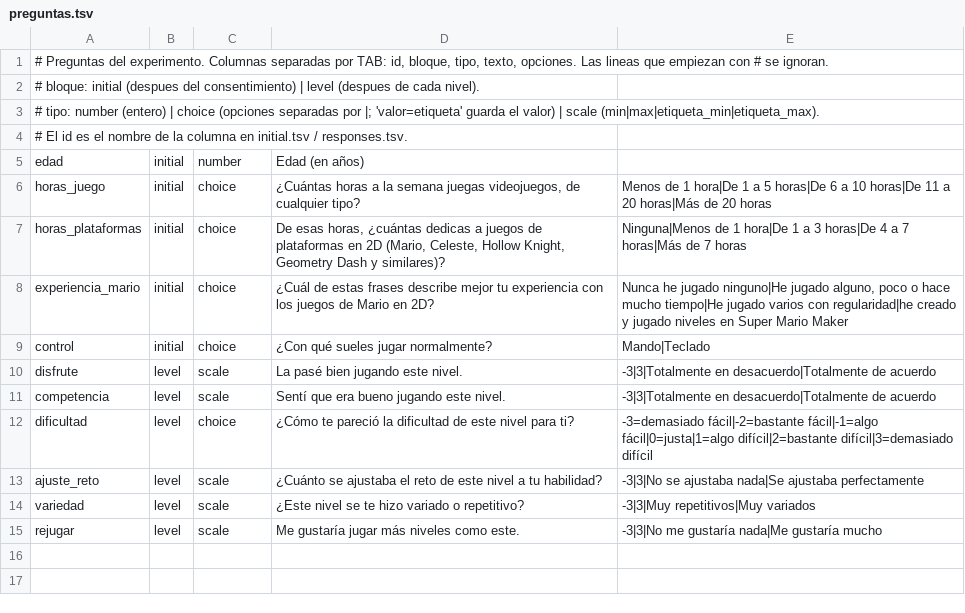
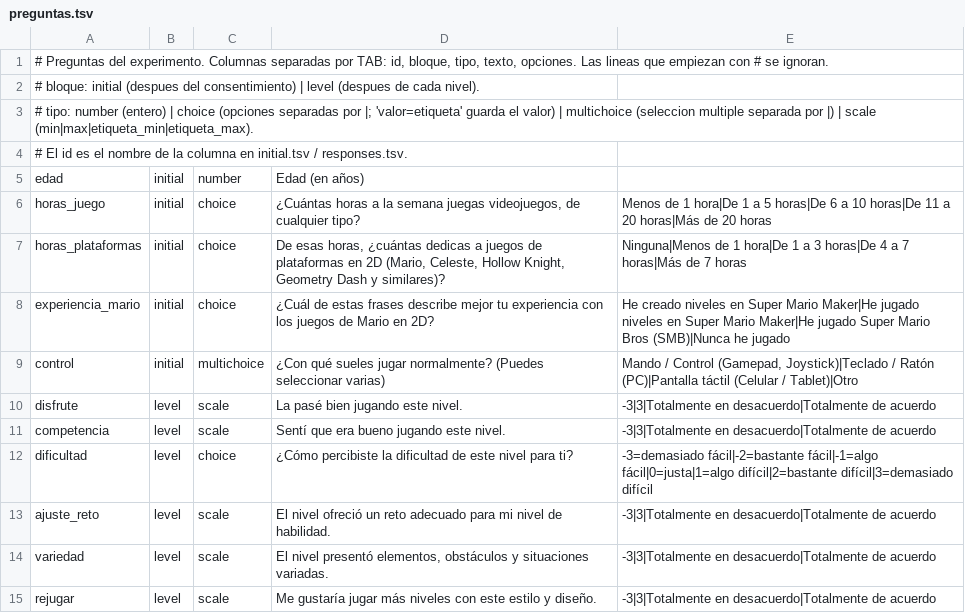
Before and after one commit to Nell-170/Mario-Ai, a TSV file: src/experiment/preguntas.tsv, drawn as a sheet.

Commit message:
# FEAT:
- UI controls to framework patch and dashboard

```diff
--- a/src/experiment/preguntas.tsv
+++ b/src/experiment/preguntas.tsv
@@ -2,3 +2,3 @@
 # bloque: initial (despues del consentimiento) | level (despues de cada nivel).
-# tipo: number (entero) | choice (opciones separadas por |; 'valor=etiqueta' guarda el valor) | scale (min|max|etiqueta_min|etiqueta_max).
+# tipo: number (entero) | choice (opciones separadas por |; 'valor=etiqueta' guarda el valor) | multichoice (seleccion multiple separada por |) | scale (min|max|etiqueta_min|etiqueta_max).
 # El id es el nombre de la columna en initial.tsv / responses.tsv.
@@ -7,9 +7,9 @@ horas_juego	initial	choice	¿Cuántas horas a la semana juegas videojuegos, de c
 horas_plataformas	initial	choice	De esas horas, ¿cuántas dedicas a juegos de plataformas en 2D (Mario, Celeste, Hollow Knight, Geometry Dash y similares)?	Ninguna|Menos de 1 hora|De 1 a 3 horas|De 4 a 7 horas|Más de 7 horas
-experiencia_mario	initial	choice	¿Cuál de estas frases describe mejor tu experiencia con los juegos de Mario en 2D?	Nunca he jugado ninguno|He jugado alguno, poco o hace mucho tiempo|He jugado varios con regularidad|he creado y jugado niveles en Super Mario Maker
-control	initial	choice	¿Con qué sueles jugar normalmente?	Mando|Teclado
+experiencia_mario	initial	choice	¿Cuál de estas frases describe mejor tu experiencia con los juegos de Mario en 2D?	He creado niveles en Super Mario Maker|He jugado niveles en Super Mario Maker|He jugado Super Mario Bros (SMB)|Nunca he jugado
+control	initial	multichoice	¿Con qué sueles jugar normalmente? (Puedes seleccionar varias)	Mando / Control (Gamepad, Joystick)|Teclado / Ratón (PC)|Pantalla táctil (Celular / Tablet)|Otro
 disfrute	level	scale	La pasé bien jugando este nivel.	-3|3|Totalmente en desacuerdo|Totalmente de acuerdo
 competencia	level	scale	Sentí que era bueno jugando este nivel.	-3|3|Totalmente en desacuerdo|Totalmente de acuerdo
-dificultad	level	choice	¿Cómo te pareció la dificultad de este nivel para ti?	-3=demasiado fácil|-2=bastante fácil|-1=algo fácil|0=justa|1=algo difícil|2=bastante difícil|3=demasiado difícil
-ajuste_reto	level	scale	¿Cuánto se ajustaba el reto de este nivel a tu habilidad?	-3|3|No se ajustaba nada|Se ajustaba perfectamente
-variedad	level	scale	¿Este nivel se te hizo variado o repetitivo?	-3|3|Muy repetitivos|Muy variados
-rejugar	level	scale	Me gustaría jugar más niveles como este.	-3|3|No me gustaría nada|Me gustaría mucho
+dificultad	level	choice	¿Cómo percibiste la dificultad de este nivel para ti?	-3=demasiado fácil|-2=bastante fácil|-1=algo fácil|0=justa|1=algo difícil|2=bastante difícil|3=demasiado difícil
+ajuste_reto	level	scale	El nivel ofreció un reto adecuado para mi nivel de habilidad.	-3|3|Totalmente en desacuerdo|Totalmente de acuerdo
+variedad	level	scale	El nivel presentó elementos, obstáculos y situaciones variadas.	-3|3|Totalmente en desacuerdo|Totalmente de acuerdo
+rejugar	level	scale	Me gustaría jugar más niveles con este estilo y diseño.	-3|3|Totalmente en desacuerdo|Totalmente de acuerdo
```
Also changed, not shown: 18 other files.
